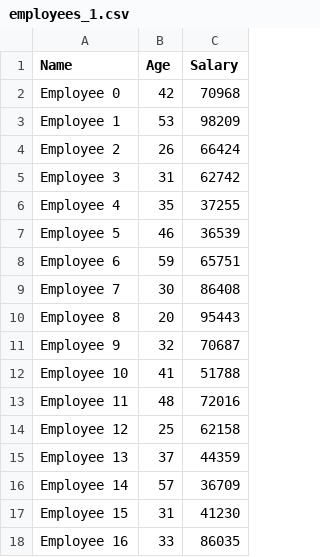
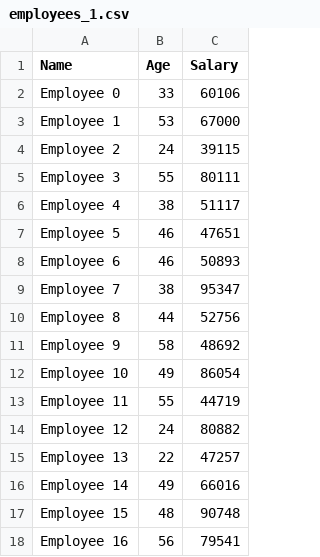
Before and after one commit to mohitsainiii-ux/Pandas, a CSV file: employee_files/employees_1.csv, drawn as a sheet; only a part is shown; the diff covers the shown part only.

```diff
--- a/employee_files/employees_1.csv
+++ b/employee_files/employees_1.csv
@@ -1,18 +1,18 @@
 Name,Age,Salary
-Employee 0,42,70968
-Employee 1,53,98209
-Employee 2,26,66424
-Employee 3,31,62742
-Employee 4,35,37255
-Employee 5,46,36539
-Employee 6,59,65751
-Employee 7,30,86408
-Employee 8,20,95443
-Employee 9,32,70687
-Employee 10,41,51788
-Employee 11,48,72016
-Employee 12,25,62158
-Employee 13,37,44359
-Employee 14,57,36709
-Employee 15,31,41230
-Employee 16,33,86035
+Employee 0,33,60106
+Employee 1,53,67000
+Employee 2,24,39115
+Employee 3,55,80111
+Employee 4,38,51117
+Employee 5,46,47651
+Employee 6,46,50893
+Employee 7,38,95347
+Employee 8,44,52756
+Employee 9,58,48692
+Employee 10,49,86054
+Employee 11,55,44719
+Employee 12,24,80882
+Employee 13,22,47257
+Employee 14,49,66016
+Employee 15,48,90748
+Employee 16,56,79541
```
Also changed, not shown: 164 edited cells elsewhere in this file, employee_files/employees_10.csv, employee_files/employees_2.csv, 8 other files.
